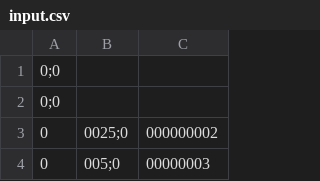
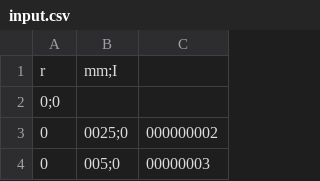
Before and after one commit to Vsev0l0d/Physics-assistant-for-4.03, a CSV file: input.csv, drawn as a sheet; only a part is shown; removed rows and columns are numbered as before the commit, all else as after; the diff names each change by its address in the sheet, - before the commit and + after, or states it on an @@ line.

```diff
--- a/input.csv
+++ b/input.csv
-row 1: 0;0
+row 1: r | mm;I
```
Also changed, not shown: 2 other files.
